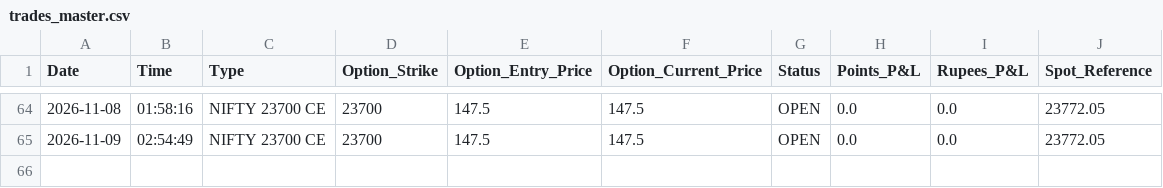
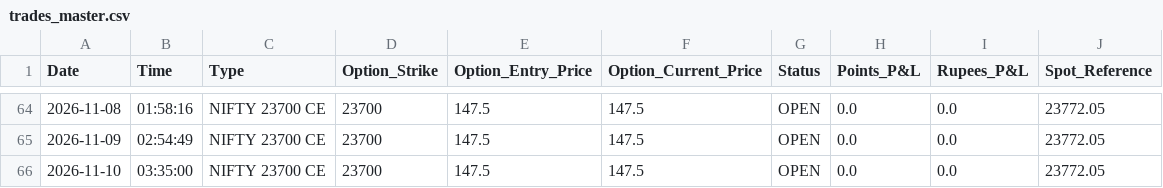
Before and after one commit to workingsp13-commits/nifty-ml-dashboard, a CSV file: trades_master.csv, drawn as a sheet; only a part is shown, gaps mark what is left out.

```diff
--- a/trades_master.csv
+++ b/trades_master.csv
@@ -65 +65,2 @@ Date,Time,Type,Option_Strike,Option_Entry_Price,Option_Current_Price,Status,Poin
 2026-11-09,02:54:49,NIFTY 23700 CE,23700,147.5,147.5,OPEN,0.0,0.0,23772.05
+2026-11-10,03:35:00,NIFTY 23700 CE,23700,147.5,147.5,OPEN,0.0,0.0,23772.05
```
